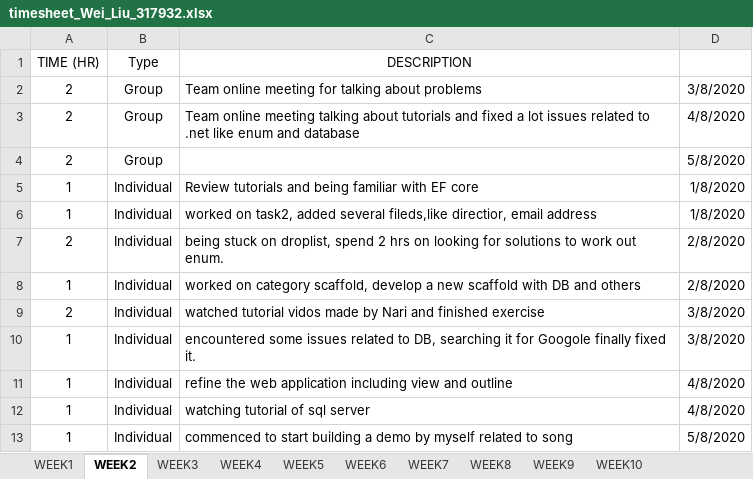
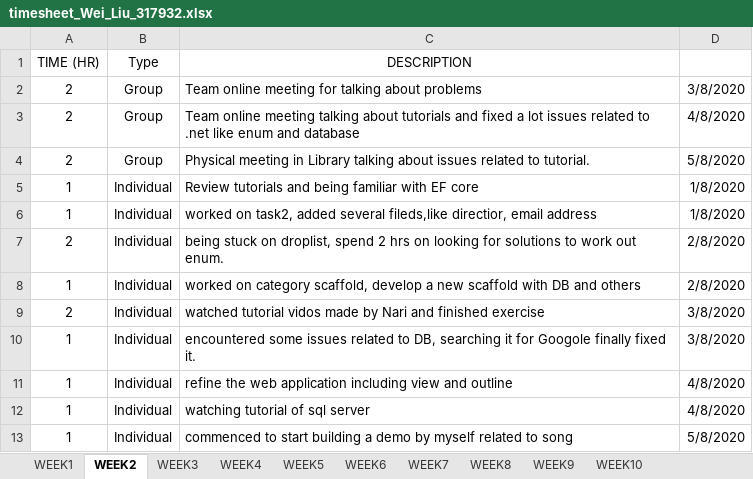
Before and after one commit to HulkCandy/PRT-585_-Wei_Liu_317932, an Excel workbook: week1HelloWorldMVC/timesheet_Wei_Liu_317932.xlsx, sheet WEEK2, drawn as a sheet; values as stored, in another font and other column widths than the file's, no borders; the diff names each change by its address in the sheet, - before the commit and + after, or states it on an @@ line.

Commit message:
finished third meeting

```diff
--- a/week1HelloWorldMVC/timesheet_Wei_Liu_317932.xlsx (sheet WEEK2)
+++ b/week1HelloWorldMVC/timesheet_Wei_Liu_317932.xlsx (sheet WEEK2)
-C4 (DESCRIPTION): (empty)
+C4 (DESCRIPTION): Physical meeting in Library talking about issues related to tutorial.
```
